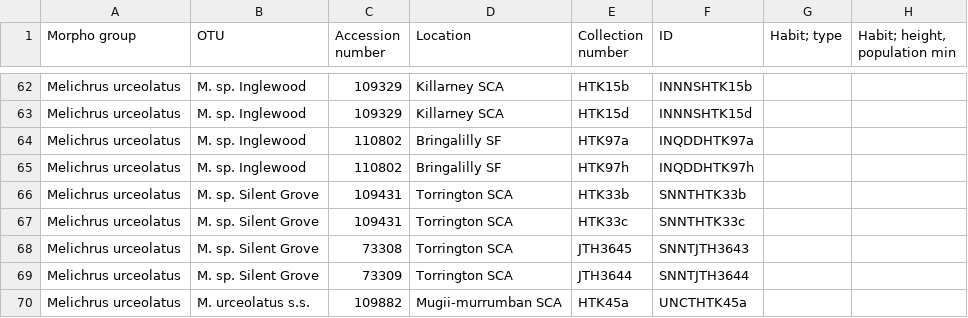
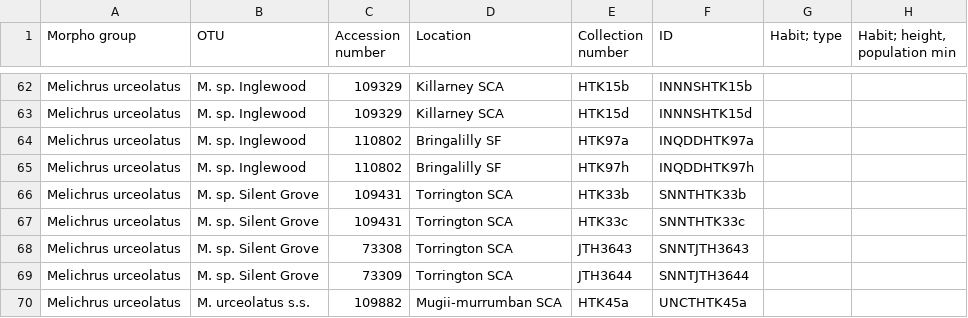
Before and after one commit to randrewlab/Morphometrics, a CSV file: data/rawdata.csv, drawn as a sheet; only a part is shown, gaps mark what is left out; the diff names each change by its address in the sheet, - before the commit and + after, or states it on an @@ line.

```diff
--- a/data/rawdata.csv
+++ b/data/rawdata.csv
-E68 (Collection number): JTH3645
+E68 (Collection number): JTH3643
```
Also changed, not shown: 4 other files.
